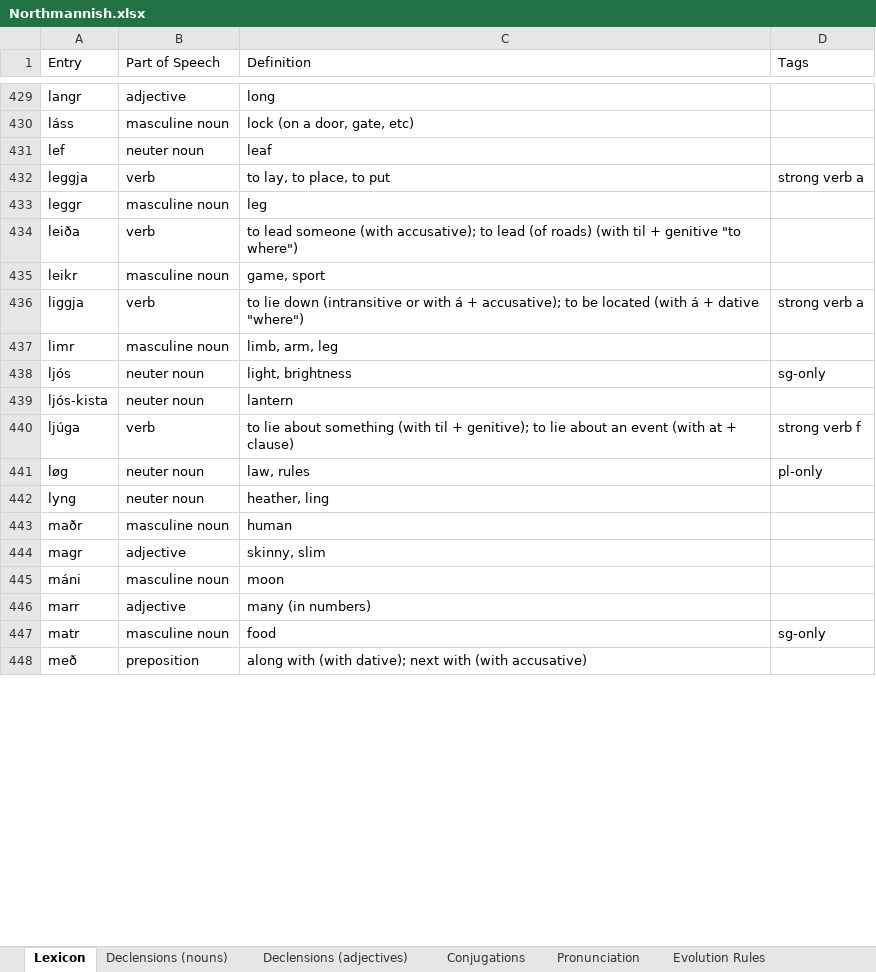
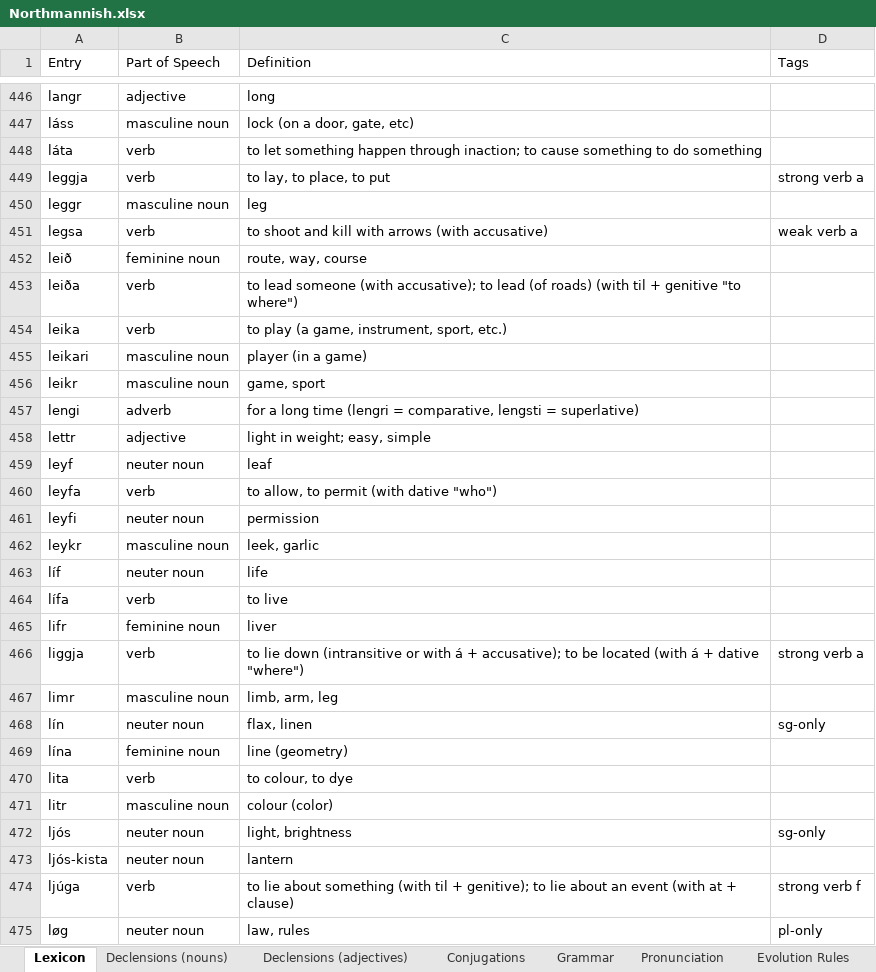
Before and after one commit to Oneo64/Aldraheimr2ndEdition, an Excel workbook: Literature/Languages/Northmannish.xlsx, sheet Lexicon, drawn as a sheet; only a part is shown, gaps mark what is left out; the shorter side is filled out with more unchanged rows; values as stored, in another font and other column widths than the file's, no borders; charts and pictures and table styles not drawn; removed rows and columns are numbered as before the commit, all else as after; the diff covers the shown part only; the diff names each change by its address in the sheet, - before the commit and + after, or states it on an @@ line.

Commit message:
Update Northmannish.xlsx

```diff
--- a/Literature/Languages/Northmannish.xlsx (sheet Lexicon)
+++ b/Literature/Languages/Northmannish.xlsx (sheet Lexicon)
+sheet tab: Grammar
-row 431: lef | neuter noun | leaf
+row 448: láta | verb | to let something happen through inaction; to cause something to do something
+row 451: legsa | verb | to shoot and kill with arrows (with accusative) | weak verb a
+row 452: leið | feminine noun | route, way, course
+row 454: leika | verb | to play (a game, instrument, sport, etc.)
+row 455: leikari | masculine noun | player (in a game)
+row 457: lengi | adverb | for a long time (lengri = comparative, lengsti = superlative)
+row 458: lettr | adjective | light in weight; easy, simple
+row 459: leyf | neuter noun | leaf
+row 460: leyfa | verb | to allow, to permit (with dative "who")
+row 461: leyfi | neuter noun | permission
+row 462: leykr | masculine noun | leek, garlic
+row 463: líf | neuter noun | life
+row 464: lífa | verb | to live
+row 465: lifr | feminine noun | liver
+row 468: lín | neuter noun | flax, linen | sg-only
+row 469: lína | feminine noun | line (geometry)
+row 470: lita | verb | to colour, to dye
+row 471: litr | masculine noun | colour (color)
```
Also changed, not shown: 42 added rows, 1 removed row and 9 edited cells elsewhere in this sheet, sheet Conjugations, sheet Declensions (nouns), sheet Evolution Rules, charts or pictures.
